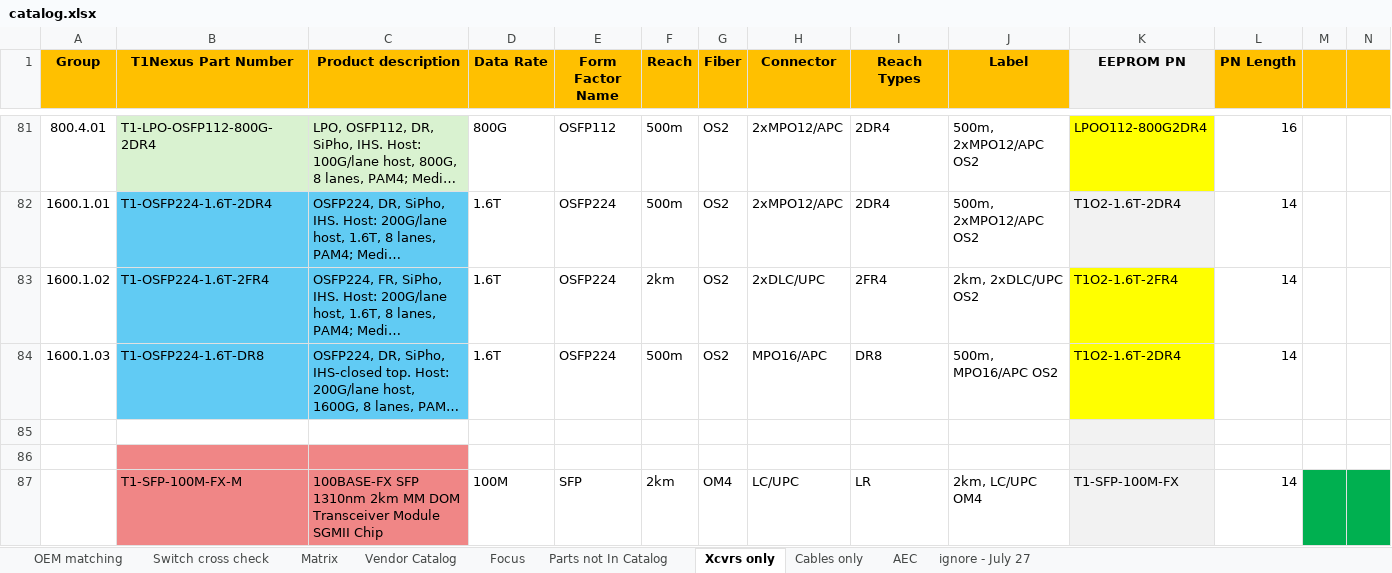
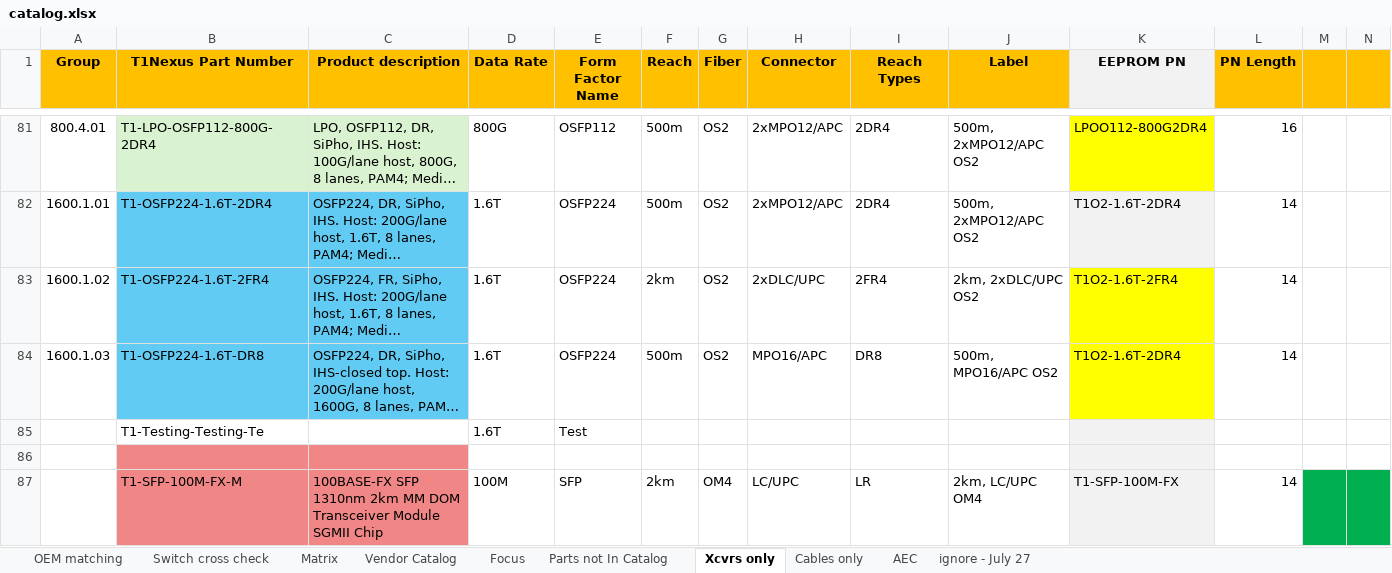
Before and after one commit to LirenDeng/T1Nexus-Catalog, an Excel workbook: catalog.xlsx, sheet Xcvrs only, drawn as a sheet; only a part is shown, gaps mark what is left out; long unchanged cells end in …; values as stored, in another font and other column widths than the file's, no borders; rows hold the shown columns only; the diff names each change by its address in the sheet, - before the commit and + after, or states it on an @@ line.

Commit message:
test

```diff
--- a/catalog.xlsx (sheet Xcvrs only)
+++ b/catalog.xlsx (sheet Xcvrs only)
-row 85: (empty)
+row 85:  | T1-Testing-Testing-Te |  | 1.6T | Test
```
